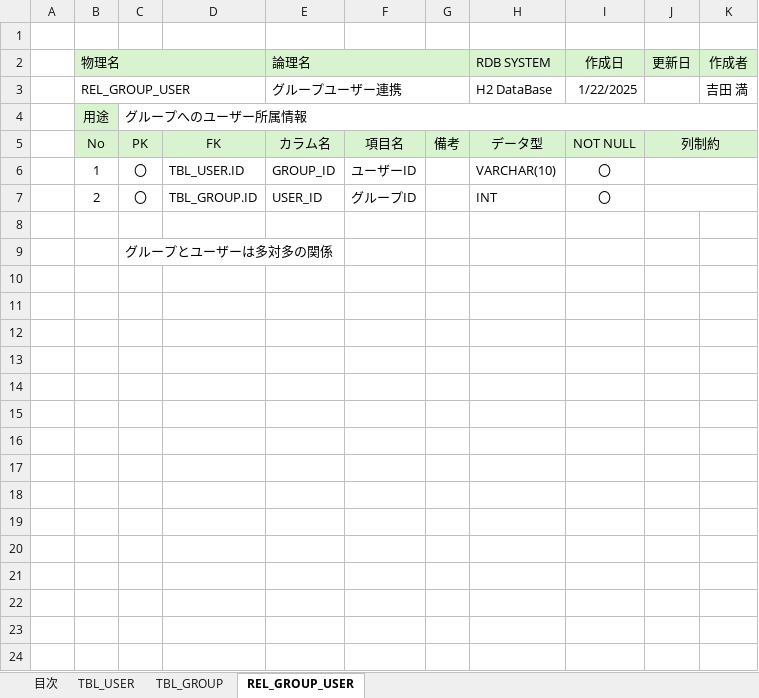
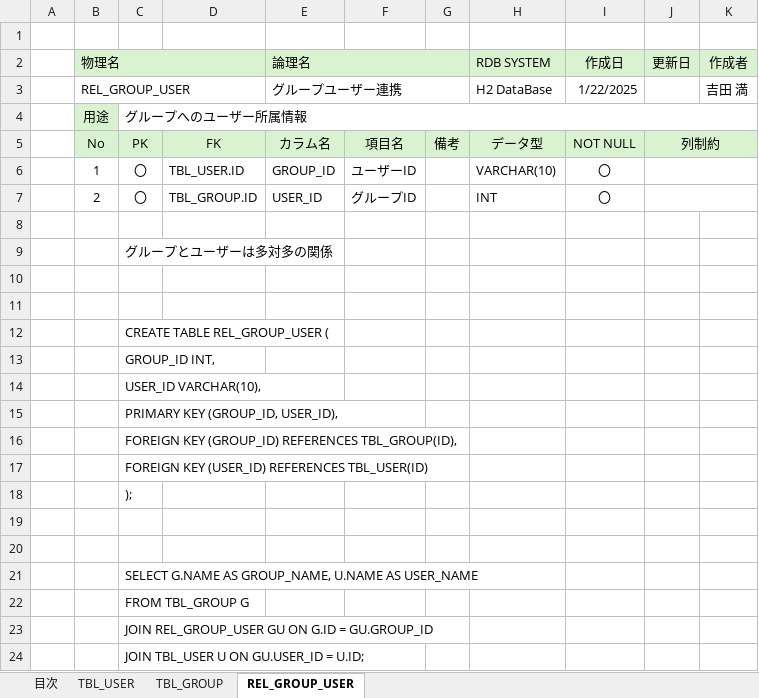
Before and after one commit to Yoshida-Mitsuru/taskmanage, an Excel workbook: テーブル定義書.xlsx, sheet REL_GROUP_USER, drawn as a sheet; values as stored, in another font and other column widths than the file's, no borders; the diff names each change by its address in the sheet, - before the commit and + after, or states it on an @@ line.

```diff
--- a/テーブル定義書.xlsx (sheet REL_GROUP_USER)
+++ b/テーブル定義書.xlsx (sheet REL_GROUP_USER)
+row 10: (empty)
+row 11: (empty)
+row 12:  |  | CREATE TABLE REL_GROUP_USER (
+row 13:  |  | GROUP_ID INT,
+row 14:  |  | USER_ID VARCHAR(10),
+row 15:  |  | PRIMARY KEY (GROUP_ID, USER_ID),
+row 16:  |  | FOREIGN KEY (GROUP_ID) REFERENCES TBL_GROUP(ID),
+row 17:  |  | FOREIGN KEY (USER_ID) REFERENCES TBL_USER(ID)
+row 18:  |  | );
+row 19: (empty)
+row 20: (empty)
+row 21:  |  | SELECT G.NAME AS GROUP_NAME, U.NAME AS USER_NAME
+row 22:  |  | FROM TBL_GROUP G
+row 23:  |  | JOIN REL_GROUP_USER GU ON G.ID = GU.GROUP_ID
+row 24:  |  | JOIN TBL_USER U ON GU.USER_ID = U.ID;
```
Also changed, not shown: sheet TBL_USER, sheet TBL_GROUP.
